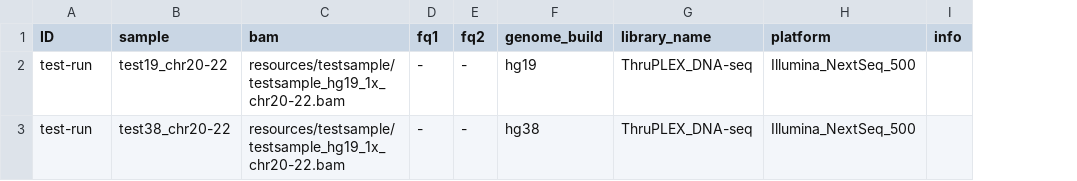
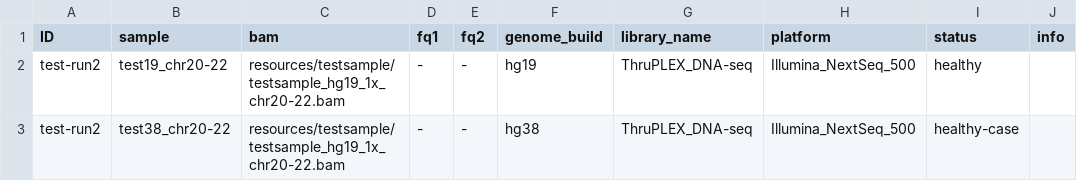
Before and after one commit to kircherlab/cfDNA-UniFlow, a TSV file: config/test-samples.tsv, drawn as a sheet; the diff names each change by its address in the sheet, - before the commit and + after, or states it on an @@ line.

```diff
--- a/config/test-samples.tsv
+++ b/config/test-samples.tsv
+column I (status), rows 2-3: healthy | healthy-case
-A2:A3 (ID): test-run
+A2:A3 (ID): test-run2
```
Also changed, not shown: config/example.samples.tsv, 5 other files.
